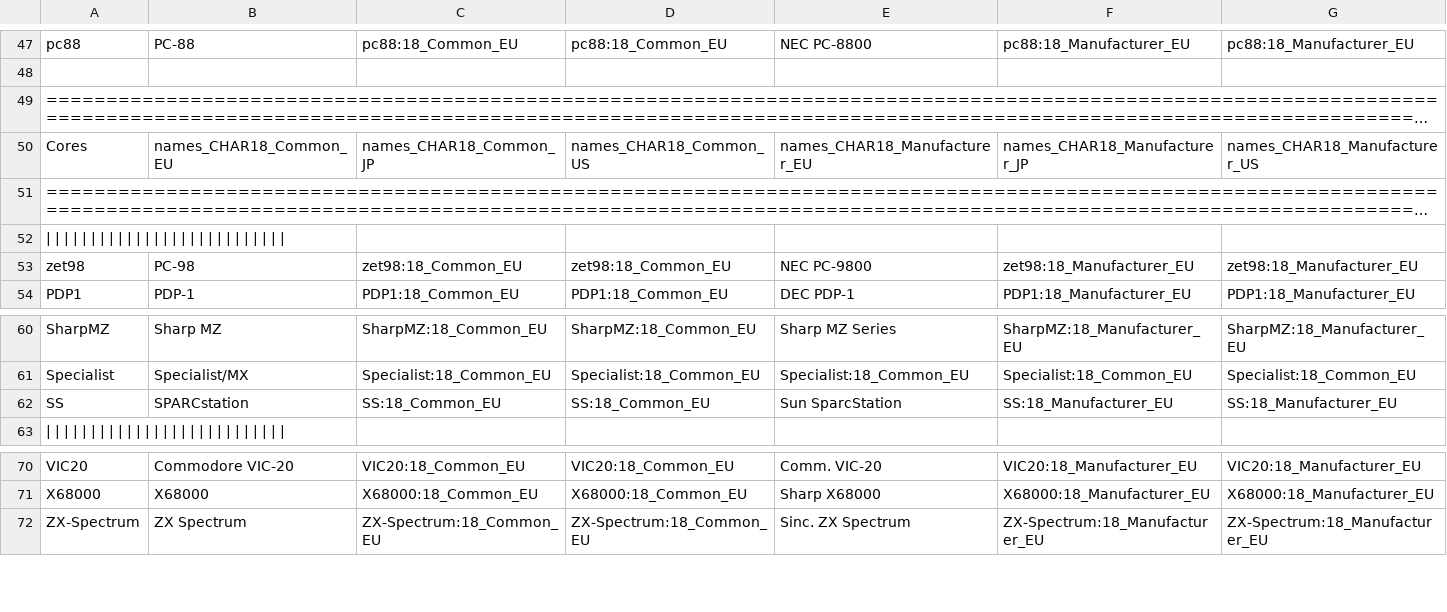
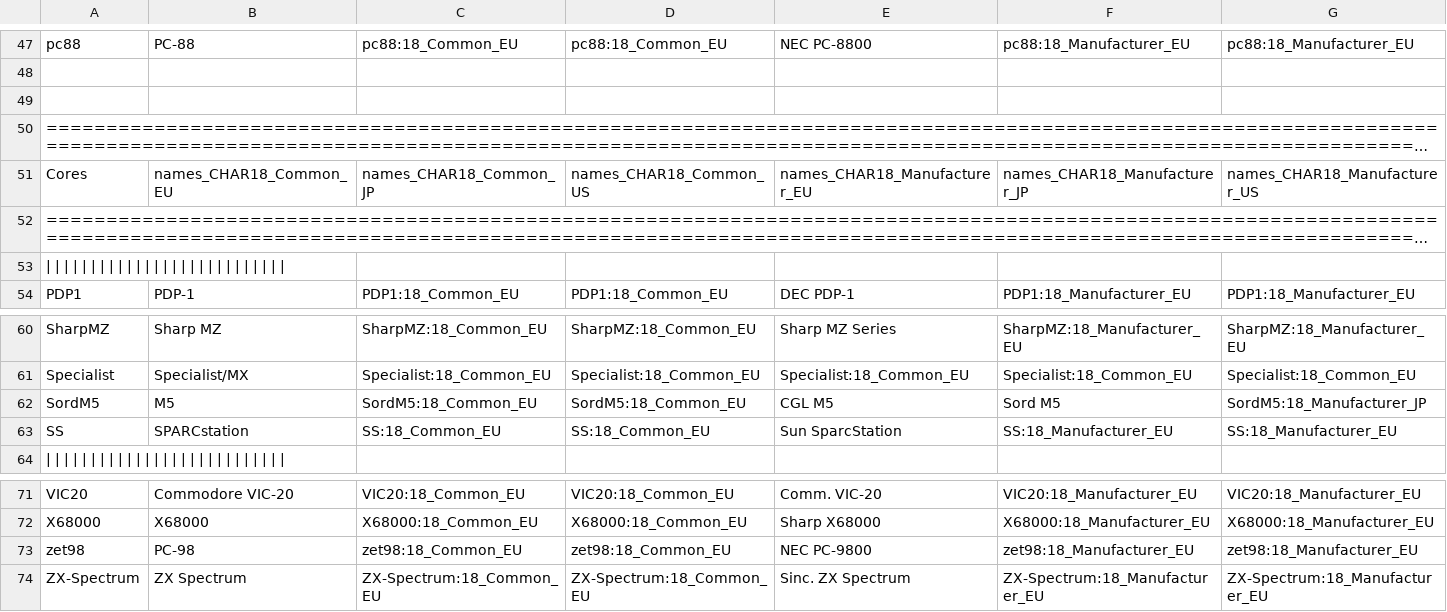
Before and after one commit to ThreepwoodLeBrush/Names_MiSTer, a CSV file: names.csv, drawn as a sheet; only a part is shown, gaps mark what is left out; long unchanged cells end in …; rows hold the shown columns only; the diff names each change by its address in the sheet, - before the commit and + after, or states it on an @@ line.

Commit message:
Added Sord / CGL M5
Added Sord M5 with EU-specific naming "CGL M5"

```diff
--- a/names.csv
+++ b/names.csv
+row 49: (empty)
+row 62: SordM5 | M5 | SordM5:18_Common_EU | SordM5:18_Common_EU | CGL M5 | Sord M5 | SordM5:18_Manufacturer_JP
@@ row 53 moved to row 73: zet98 @@
```
